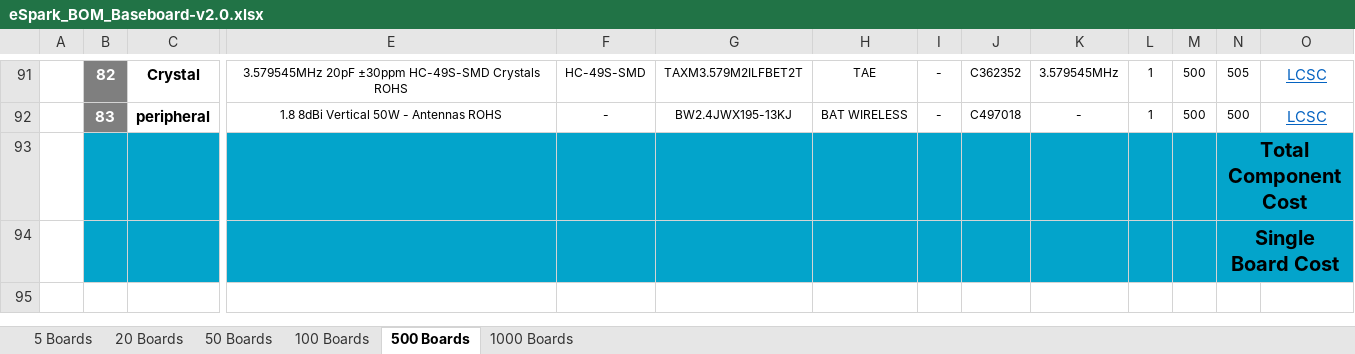
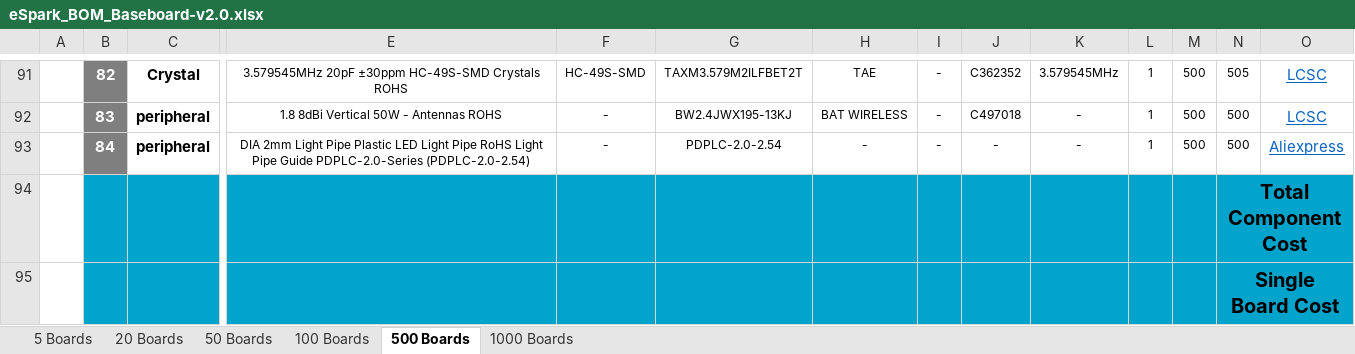
Before and after one commit to eSpark-Backup/chrisbyrd-esp32iotproduct, an Excel workbook: Design Files/Baseboard-v2.0/BOM/eSpark_BOM_Baseboard-v2.0.xlsx, sheet 500 Boards, drawn as a sheet; only a part is shown, gaps mark what is left out; values as stored, in another font and other column widths than the file's, no borders; charts and pictures not drawn; removed rows and columns are numbered as before the commit, all else as after; rows hold the shown columns only; the diff names each change by its address in the sheet, - before the commit and + after, or states it on an @@ line.

Commit message:
#29 Glass Pipe added

```diff
--- a/Design Files/Baseboard-v2.0/BOM/eSpark_BOM_Baseboard-v2.0.xlsx (sheet 500 Boards)
+++ b/Design Files/Baseboard-v2.0/BOM/eSpark_BOM_Baseboard-v2.0.xlsx (sheet 500 Boards)
-row 93:  |  |  |  |  |  |  |  |  |  |  |  | Total Component Cost
-row 94:  |  |  |  |  |  |  |  |  |  |  |  | Single Board Cost
+row 93:  | 84 | peripheral | DIA 2mm Light Pipe Plastic LED Light Pipe RoHS Light Pipe Guide PDPLC-2.0-Series (PDPLC-2.0-2.54) | - | PDPLC-2.0-2.54 | - | - | - | - | 1 | 500 | 500 | Aliexpress
+row 94:  |  |  |  |  |  |  |  |  |  |  |  | Total Component Cost
+row 95:  |  |  |  |  |  |  |  |  |  |  |  | Single Board Cost
```
Also changed, not shown: sheet 50 Boards, sheet 20 Boards, sheet 100 Boards, sheet 1000 Boards, sheet 5 Boards, Design Files/Baseboard-v2.0/BOM/Client_BOM_Baseboard-v2.0.xlsx.
